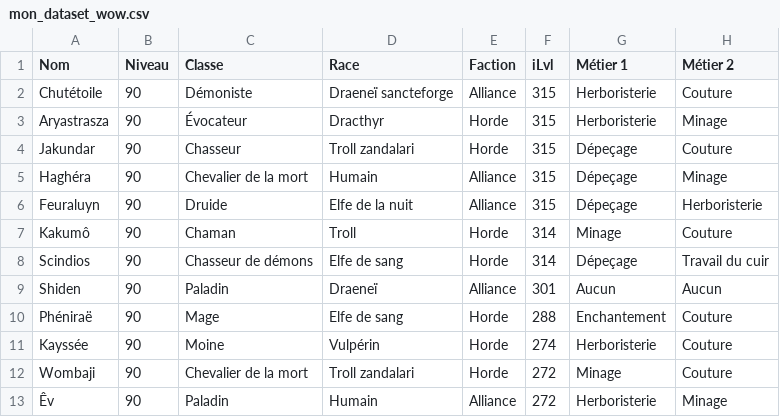
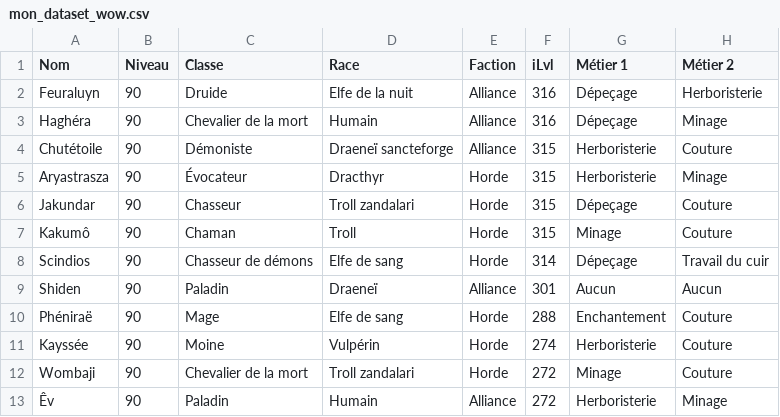
Before and after one commit to halekss/data_classification_API_blizzard, a CSV file: data/mon_dataset_wow.csv, drawn as a sheet; only a part is shown.

```diff
--- a/data/mon_dataset_wow.csv
+++ b/data/mon_dataset_wow.csv
@@ -1,2 +1,4 @@
 Nom,Niveau,Classe,Race,Faction,iLvl,Métier 1,Métier 2
+Feuraluyn,90,Druide,Elfe de la nuit,Alliance,316,Dépeçage,Herboristerie
+Haghéra,90,Chevalier de la mort,Humain,Alliance,316,Dépeçage,Minage
 Chutétoile,90,Démoniste,Draeneï sancteforge,Alliance,315,Herboristerie,Couture
@@ -4,5 +6,3 @@ Aryastrasza,90,Évocateur,Dracthyr,Horde,315,Herboristerie,Minage
 Jakundar,90,Chasseur,Troll zandalari,Horde,315,Dépeçage,Couture
-Haghéra,90,Chevalier de la mort,Humain,Alliance,315,Dépeçage,Minage
-Feuraluyn,90,Druide,Elfe de la nuit,Alliance,315,Dépeçage,Herboristerie
-Kakumô,90,Chaman,Troll,Horde,314,Minage,Couture
+Kakumô,90,Chaman,Troll,Horde,315,Minage,Couture
 Scindios,90,Chasseur de démons,Elfe de sang,Horde,314,Dépeçage,Travail du cuir
```
